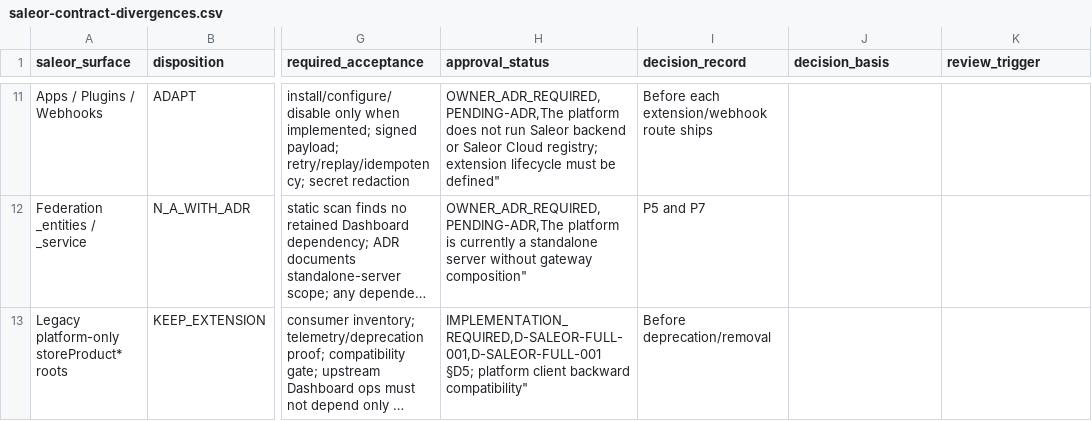
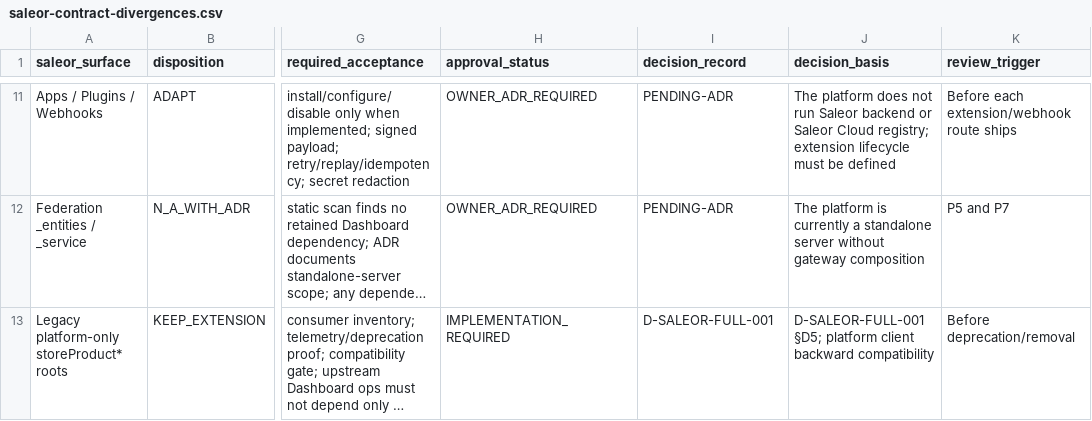
Before and after one commit to waelhe/app-java-v3, a CSV file: docs/governance/plans/saleor-contract-divergences.csv, drawn as a sheet; only a part is shown, gaps mark what is left out; long unchanged cells end in …; the diff covers the shown part only; the diff names each change by its address in the sheet, - before the commit and + after, or states it on an @@ line.

Commit message:
fix(plan): correct CSV quoting in divergence registry

```diff
--- a/docs/governance/plans/saleor-contract-divergences.csv
+++ b/docs/governance/plans/saleor-contract-divergences.csv
-H11 (approval_status): OWNER_ADR_REQUIRED,PENDING-ADR,The platform does not run Saleor backend or Saleor Cloud registry; extension lifecycle must be defined"
+H11 (approval_status): OWNER_ADR_REQUIRED
-I11 (decision_record): Before each extension/webhook route ships
+I11 (decision_record): PENDING-ADR
-J11 (decision_basis): (empty)
+J11 (decision_basis): The platform does not run Saleor backend or Saleor Cloud registry; extension lifecycle must be defined
-K11 (review_trigger): (empty)
+K11 (review_trigger): Before each extension/webhook route ships
-H12 (approval_status): OWNER_ADR_REQUIRED,PENDING-ADR,The platform is currently a standalone server without gateway composition"
+H12 (approval_status): OWNER_ADR_REQUIRED
-I12 (decision_record): P5 and P7
+I12 (decision_record): PENDING-ADR
-J12 (decision_basis): (empty)
+J12 (decision_basis): The platform is currently a standalone server without gateway composition
-K12 (review_trigger): (empty)
+K12 (review_trigger): P5 and P7
-H13 (approval_status): IMPLEMENTATION_REQUIRED,D-SALEOR-FULL-001,D-SALEOR-FULL-001 §D5; platform client backward compatibility"
+H13 (approval_status): IMPLEMENTATION_REQUIRED
-I13 (decision_record): Before deprecation/removal
+I13 (decision_record): D-SALEOR-FULL-001
-J13 (decision_basis): (empty)
+J13 (decision_basis): D-SALEOR-FULL-001 §D5; platform client backward compatibility
-K13 (review_trigger): (empty)
+K13 (review_trigger): Before deprecation/removal
```
Also changed, not shown: 32 edited cells elsewhere in this file.
